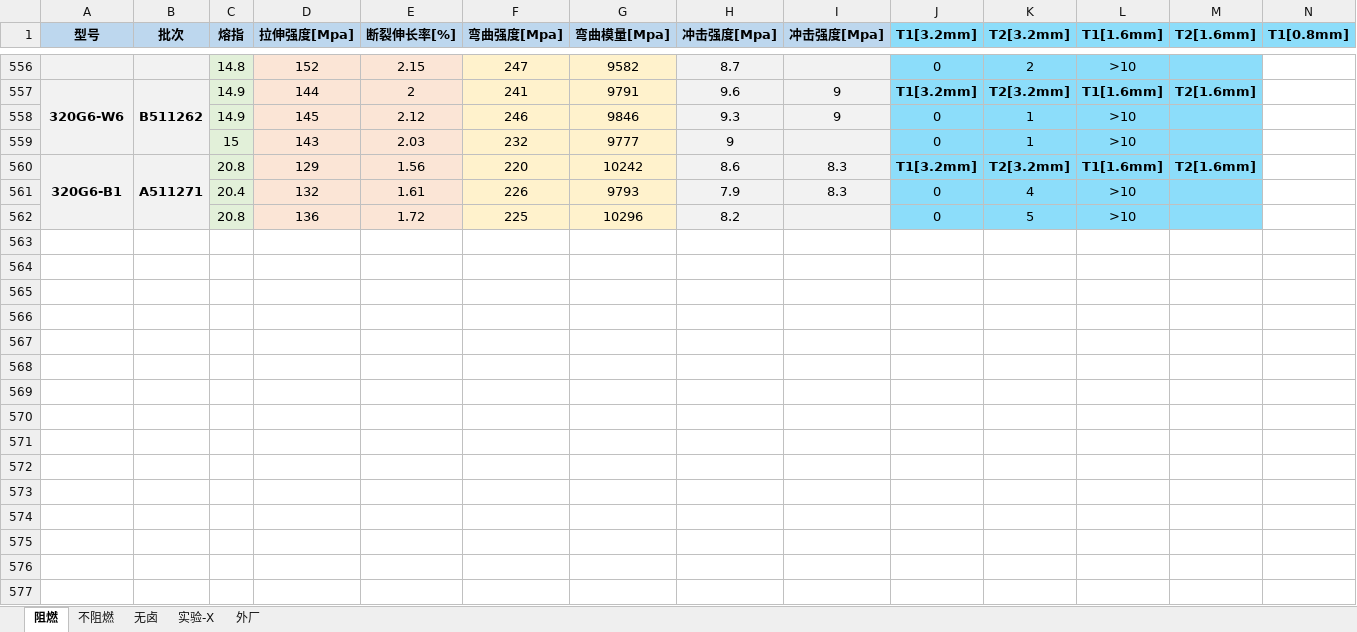
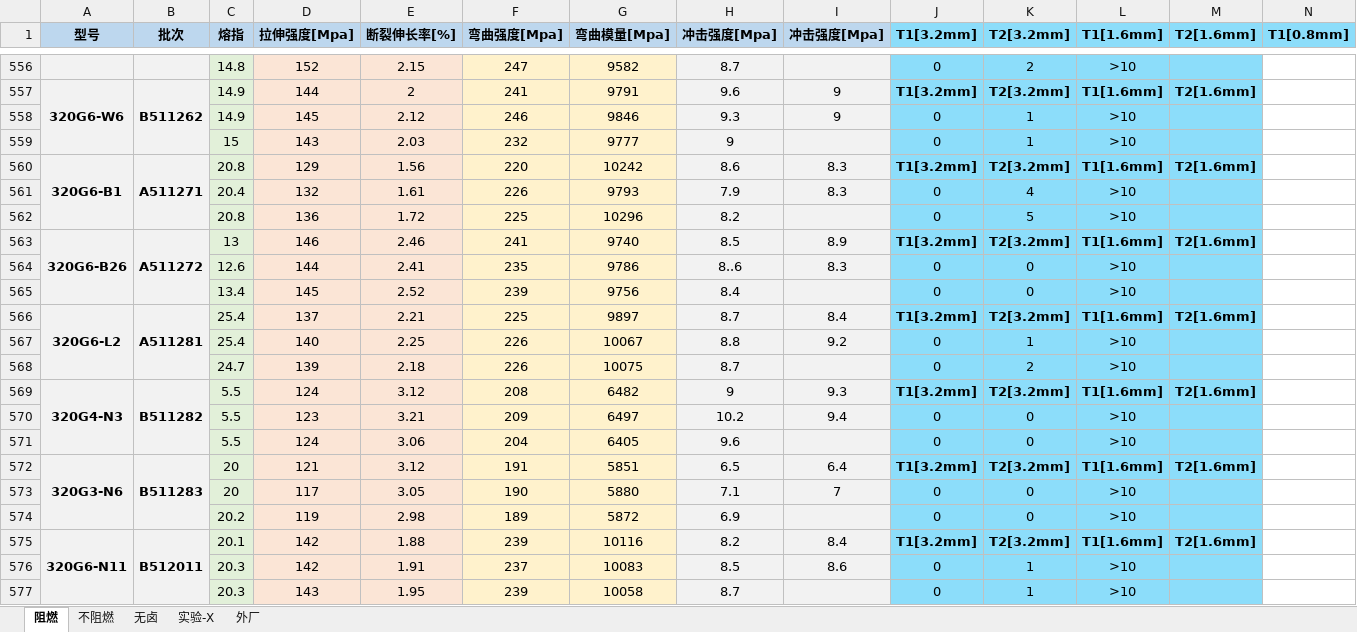
Before and after one commit to 13075061852/Gj_NewText, an Excel workbook: 测试数据.xlsx, sheet 阻燃, drawn as a sheet; only a part is shown, gaps mark what is left out; values as stored, in another font and other column widths than the file's, no borders; rows hold the shown columns only; the diff names each change by its address in the sheet, - before the commit and + after, or states it on an @@ line.

```diff
--- a/测试数据.xlsx (sheet 阻燃)
+++ b/测试数据.xlsx (sheet 阻燃)
+row 563: 320G6-B26 | A511272 | 13 | 146 | 2.46 | 241 | 9740 | 8.5 | 8.9 | T1[3.2mm] | T2[3.2mm] | T1[1.6mm] | T2[1.6mm]
+row 564:  |  | 12.6 | 144 | 2.41 | 235 | 9786 | 8..6 | 8.3 | 0 | 0 | >10
+row 565:  |  | 13.4 | 145 | 2.52 | 239 | 9756 | 8.4 |  | 0 | 0 | >10
+row 566: 320G6-L2 | A511281 | 25.4 | 137 | 2.21 | 225 | 9897 | 8.7 | 8.4 | T1[3.2mm] | T2[3.2mm] | T1[1.6mm] | T2[1.6mm]
+row 567:  |  | 25.4 | 140 | 2.25 | 226 | 10067 | 8.8 | 9.2 | 0 | 1 | >10
+row 568:  |  | 24.7 | 139 | 2.18 | 226 | 10075 | 8.7 |  | 0 | 2 | >10
+row 569: 320G4-N3 | B511282 | 5.5 | 124 | 3.12 | 208 | 6482 | 9 | 9.3 | T1[3.2mm] | T2[3.2mm] | T1[1.6mm] | T2[1.6mm]
+row 570:  |  | 5.5 | 123 | 3.21 | 209 | 6497 | 10.2 | 9.4 | 0 | 0 | >10
+row 571:  |  | 5.5 | 124 | 3.06 | 204 | 6405 | 9.6 |  | 0 | 0 | >10
+row 572: 320G3-N6 | B511283 | 20 | 121 | 3.12 | 191 | 5851 | 6.5 | 6.4 | T1[3.2mm] | T2[3.2mm] | T1[1.6mm] | T2[1.6mm]
+row 573:  |  | 20 | 117 | 3.05 | 190 | 5880 | 7.1 | 7 | 0 | 0 | >10
+row 574:  |  | 20.2 | 119 | 2.98 | 189 | 5872 | 6.9 |  | 0 | 0 | >10
+row 575: 320G6-N11 | B512011 | 20.1 | 142 | 1.88 | 239 | 10116 | 8.2 | 8.4 | T1[3.2mm] | T2[3.2mm] | T1[1.6mm] | T2[1.6mm]
+row 576:  |  | 20.3 | 142 | 1.91 | 237 | 10083 | 8.5 | 8.6 | 0 | 1 | >10
+row 577:  |  | 20.3 | 143 | 1.95 | 239 | 10058 | 8.7 |  | 0 | 1 | >10
```
Also changed, not shown: sheet 实验-X, sheet 不阻燃, sheet 外厂.
